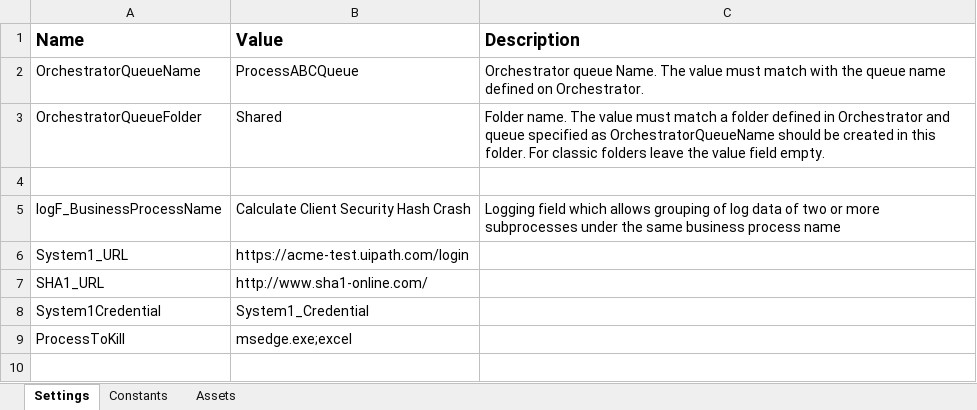
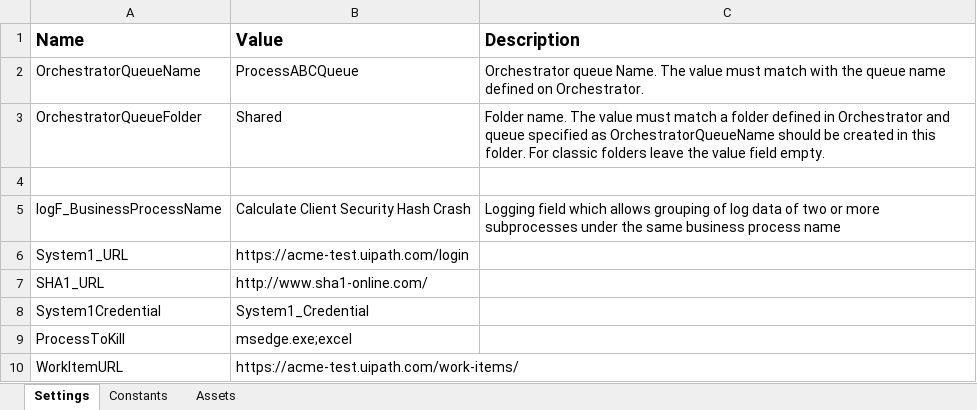
Before and after one commit to esraarnusaslan/CalculateClientSecurityHash_WithREF, an Excel workbook: Data/Config.xlsx, sheet Settings, drawn as a sheet; values as stored, in another font and other column widths than the file's, no borders; the diff names each change by its address in the sheet, - before the commit and + after, or states it on an @@ line.

```diff
--- a/Data/Config.xlsx (sheet Settings)
+++ b/Data/Config.xlsx (sheet Settings)
+row 10: WorkItemURL | https://acme-test.uipath.com/work-items/
```
Also changed, not shown: 40 other files.
